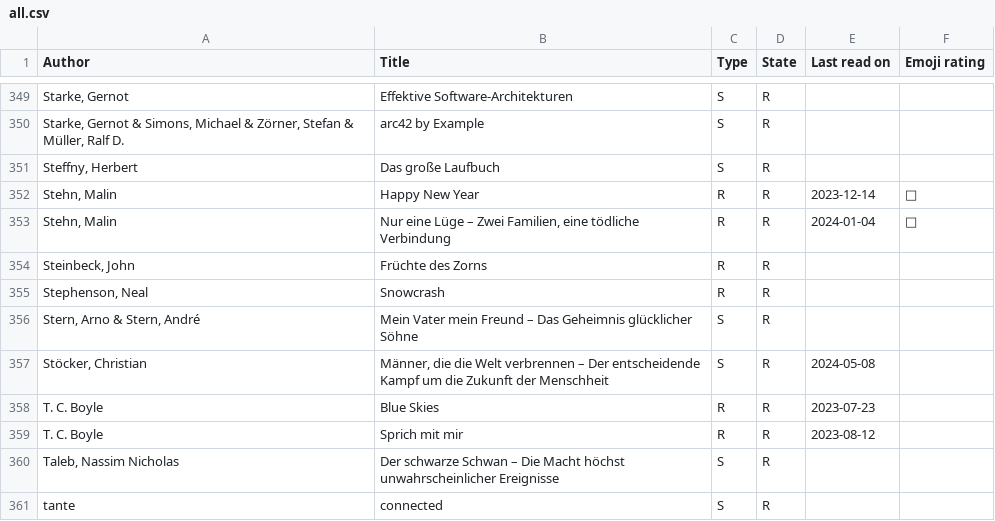
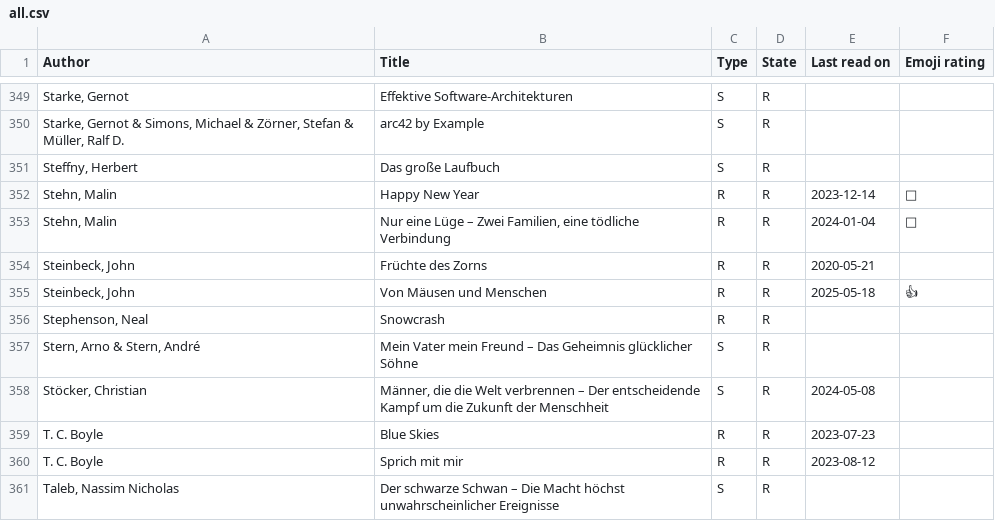
Before and after one commit to michael-simons/goodreads, a CSV file: all.csv, drawn as a sheet; only a part is shown, gaps mark what is left out; the shorter side is filled out with more unchanged rows; the diff names each change by its address in the sheet, - before the commit and + after, or states it on an @@ line.

Commit message:
Gelesen / Read: John Steinbeck - Von Mäusen und Menschen
Gelesen, weil es in "Der Anschlag" eine wichtige Nebenrolle spielt, und oh mein Gott, ist das eine traurige Geschichte. Hat mich berührt.

```diff
--- a/all.csv
+++ b/all.csv
-E354 (Last read on): (empty)
+E354 (Last read on): 2020-05-21
+row 355: Steinbeck, John | Von Mäusen und Menschen | R | R | 2025-05-18 | 👍
```
